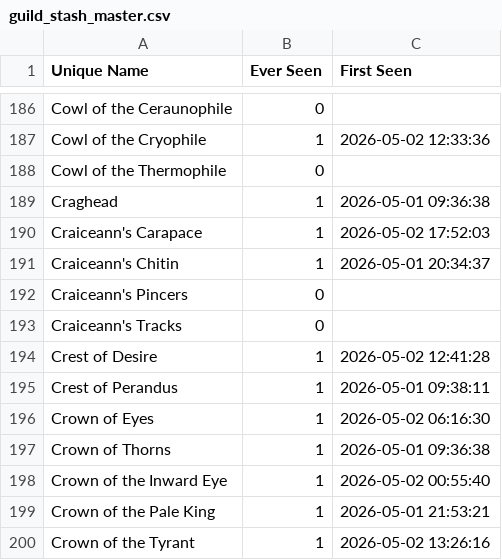
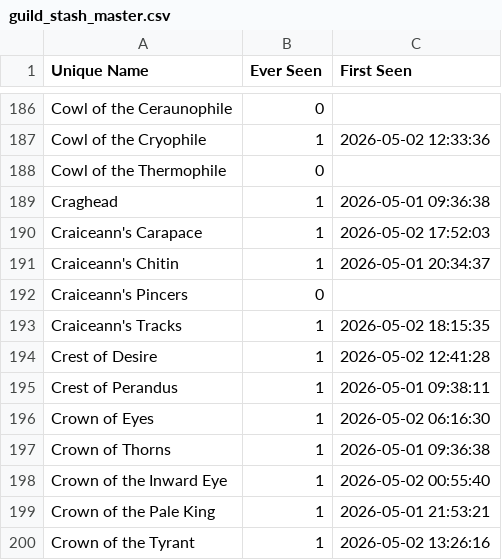
Before and after one commit to MecAtlantiss/gsf-guild-stash, a CSV file: guild_stash_master.csv, drawn as a sheet; only a part is shown, gaps mark what is left out.

Commit message:
Update uild_stash_master.csv -- 2026-05-02 18:15:54

```diff
--- a/guild_stash_master.csv
+++ b/guild_stash_master.csv
@@ -192,3 +192,3 @@ Craiceann's Chitin,1,2026-05-01 20:34:37
 Craiceann's Pincers,0,
-Craiceann's Tracks,0,
+Craiceann's Tracks,1,2026-05-02 18:15:35
 Crest of Desire,1,2026-05-02 12:41:28
```
